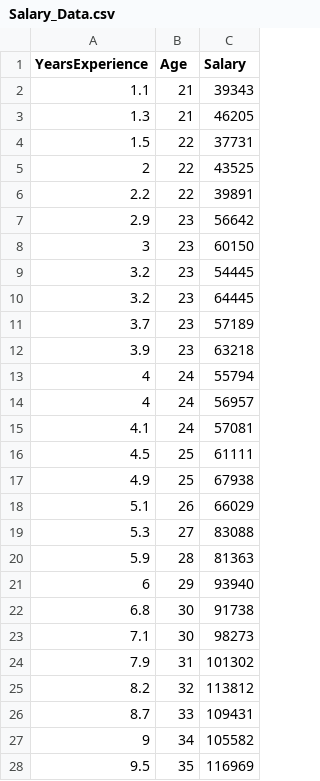
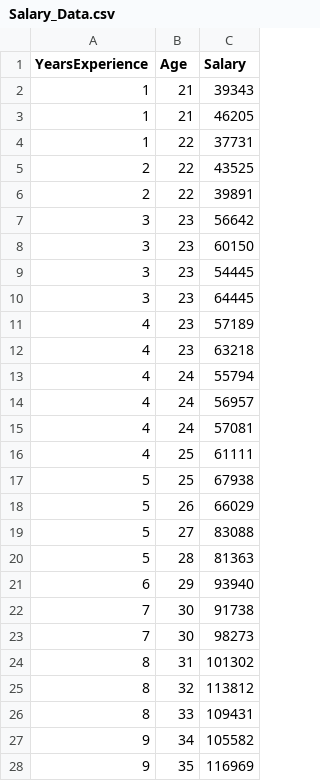
Before and after one commit to rhuanca/sample-data-sets, a CSV file: Salary_Data.csv, drawn as a sheet; only a part is shown; the diff covers the shown part only.

Commit message:
Add files via upload

```diff
--- a/Salary_Data.csv
+++ b/Salary_Data.csv
@@ -1,28 +1,28 @@
 YearsExperience,Age,Salary
-1.1,21,39343
-1.3,21,46205
-1.5,22,37731
+1,21,39343
+1,21,46205
+1,22,37731
 2,22,43525
-2.2,22,39891
-2.9,23,56642
+2,22,39891
+3,23,56642
 3,23,60150
-3.2,23,54445
-3.2,23,64445
-3.7,23,57189
-3.9,23,63218
+3,23,54445
+3,23,64445
+4,23,57189
+4,23,63218
 4,24,55794
 4,24,56957
-4.1,24,57081
-4.5,25,61111
-4.9,25,67938
-5.1,26,66029
-5.3,27,83088
-5.9,28,81363
+4,24,57081
+4,25,61111
+5,25,67938
+5,26,66029
+5,27,83088
+5,28,81363
 6,29,93940
-6.8,30,91738
-7.1,30,98273
-7.9,31,101302
-8.2,32,113812
-8.7,33,109431
+7,30,91738
+7,30,98273
+8,31,101302
+8,32,113812
+8,33,109431
 9,34,105582
-9.5,35,116969
+9,35,116969
```
Also changed, not shown: 3 edited cells elsewhere in this file.
